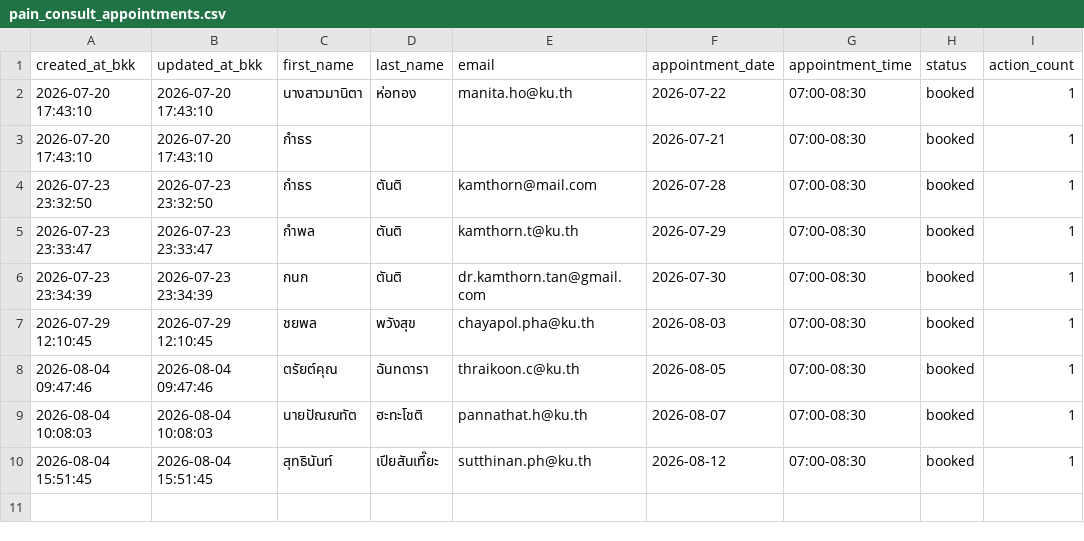
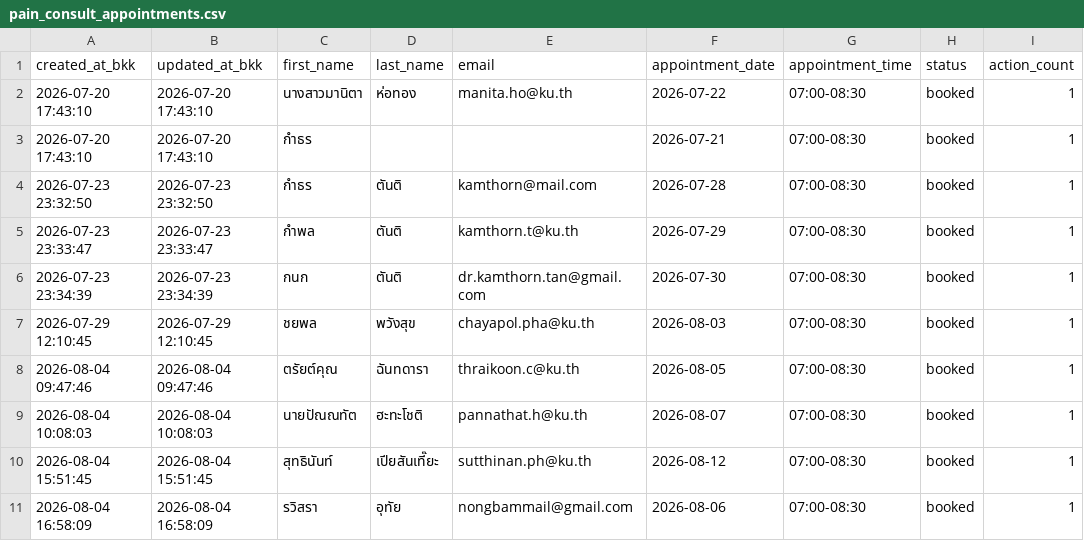
Before and after one commit to PythonianSt/PainConsult, a CSV file: pain_consult_appointments.csv, drawn as a sheet; the diff names each change by its address in the sheet, - before the commit and + after, or states it on an @@ line.

Commit message:
update pain consult appointments 2026-08-04 16:58:09

```diff
--- a/pain_consult_appointments.csv
+++ b/pain_consult_appointments.csv
+row 11: 2026-08-04 16:58:09 | 2026-08-04 16:58:09 | รวิสรา | อุทัย | nongbammail@gmail.com | 2026-08-06 | 07:00-08:30 | booked | 1
```
